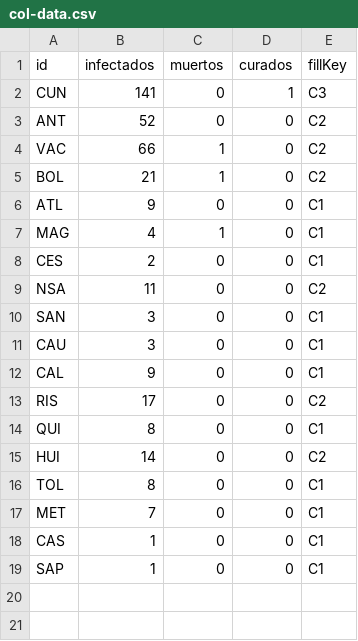
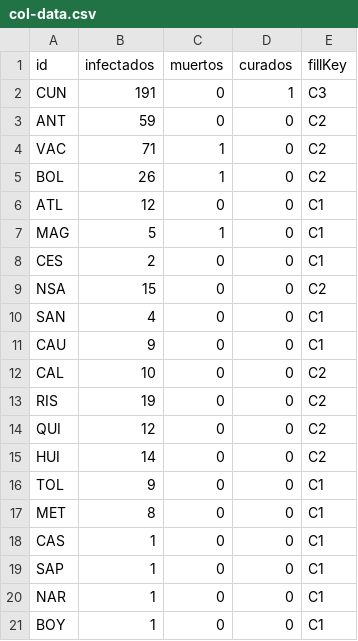
Before and after one commit to cgutierr3z/covidmap-col, a CSV file: col-data.csv, drawn as a sheet.

Commit message:
update 2020.03.25 13:39

```diff
--- a/col-data.csv
+++ b/col-data.csv
@@ -1,19 +1,21 @@
 id,infectados,muertos,curados,fillKey
-CUN,141,0,1,C3
-ANT,52,0,0,C2
-VAC,66,1,0,C2
-BOL,21,1,0,C2
-ATL,9,0,0,C1
-MAG,4,1,0,C1
+CUN,191,0,1,C3
+ANT,59,0,0,C2
+VAC,71,1,0,C2
+BOL,26,1,0,C2
+ATL,12,0,0,C1
+MAG,5,1,0,C1
 CES,2,0,0,C1
-NSA,11,0,0,C2
-SAN,3,0,0,C1
-CAU,3,0,0,C1
-CAL,9,0,0,C1
-RIS,17,0,0,C2
-QUI,8,0,0,C1
+NSA,15,0,0,C2
+SAN,4,0,0,C1
+CAU,9,0,0,C1
+CAL,10,0,0,C2
+RIS,19,0,0,C2
+QUI,12,0,0,C2
 HUI,14,0,0,C2
-TOL,8,0,0,C1
-MET,7,0,0,C1
+TOL,9,0,0,C1
+MET,8,0,0,C1
 CAS,1,0,0,C1
 SAP,1,0,0,C1
+NAR,1,0,0,C1
+BOY,1,0,0,C1
```
